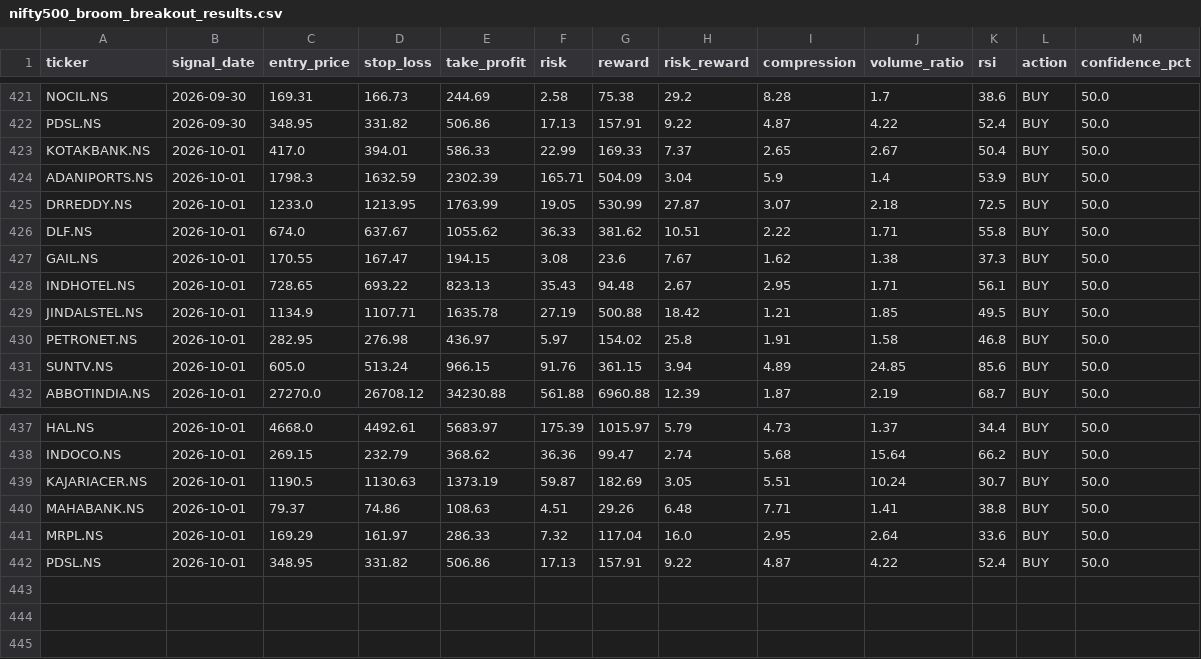
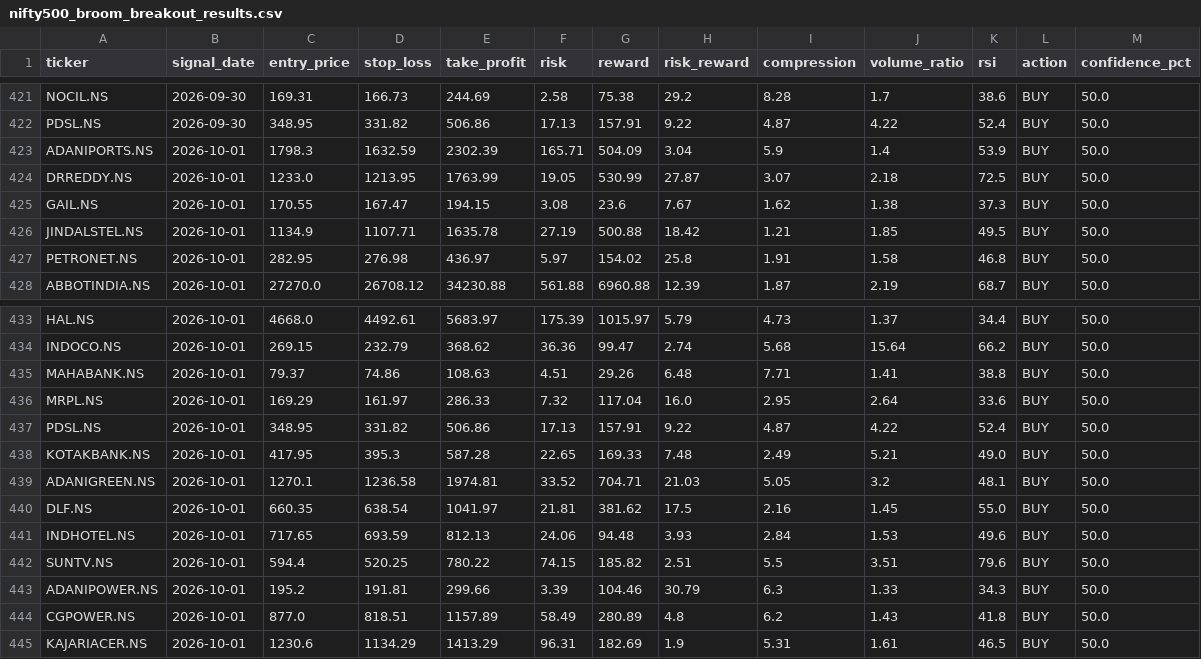
Before and after one commit to kira-stockmarket/ema-backtest, a CSV file: nifty500_broom_breakout_results.csv, drawn as a sheet; only a part is shown, gaps mark what is left out; removed rows and columns are numbered as before the commit, all else as after; the diff names each change by its address in the sheet, - before the commit and + after, or states it on an @@ line.

```diff
--- a/nifty500_broom_breakout_results.csv
+++ b/nifty500_broom_breakout_results.csv
-row 423: KOTAKBANK.NS | 2026-10-01 | 417.0 | 394.01 | 586.33 | 22.99 | 169.33 | 7.37 | 2.65 | 2.67 | 50.4 | BUY | 50.0
-row 426: DLF.NS | 2026-10-01 | 674.0 | 637.67 | 1055.62 | 36.33 | 381.62 | 10.51 | 2.22 | 1.71 | 55.8 | BUY | 50.0
-row 428: INDHOTEL.NS | 2026-10-01 | 728.65 | 693.22 | 823.13 | 35.43 | 94.48 | 2.67 | 2.95 | 1.71 | 56.1 | BUY | 50.0
-row 431: SUNTV.NS | 2026-10-01 | 605.0 | 513.24 | 966.15 | 91.76 | 361.15 | 3.94 | 4.89 | 24.85 | 85.6 | BUY | 50.0
-row 439: KAJARIACER.NS | 2026-10-01 | 1190.5 | 1130.63 | 1373.19 | 59.87 | 182.69 | 3.05 | 5.51 | 10.24 | 30.7 | BUY | 50.0
+row 438: KOTAKBANK.NS | 2026-10-01 | 417.95 | 395.3 | 587.28 | 22.65 | 169.33 | 7.48 | 2.49 | 5.21 | 49.0 | BUY | 50.0
+row 439: ADANIGREEN.NS | 2026-10-01 | 1270.1 | 1236.58 | 1974.81 | 33.52 | 704.71 | 21.03 | 5.05 | 3.2 | 48.1 | BUY | 50.0
+row 440: DLF.NS | 2026-10-01 | 660.35 | 638.54 | 1041.97 | 21.81 | 381.62 | 17.5 | 2.16 | 1.45 | 55.0 | BUY | 50.0
+row 441: INDHOTEL.NS | 2026-10-01 | 717.65 | 693.59 | 812.13 | 24.06 | 94.48 | 3.93 | 2.84 | 1.53 | 49.6 | BUY | 50.0
+row 442: SUNTV.NS | 2026-10-01 | 594.4 | 520.25 | 780.22 | 74.15 | 185.82 | 2.51 | 5.5 | 3.51 | 79.6 | BUY | 50.0
+row 443: ADANIPOWER.NS | 2026-10-01 | 195.2 | 191.81 | 299.66 | 3.39 | 104.46 | 30.79 | 6.3 | 1.33 | 34.3 | BUY | 50.0
+row 444: CGPOWER.NS | 2026-10-01 | 877.0 | 818.51 | 1157.89 | 58.49 | 280.89 | 4.8 | 6.2 | 1.43 | 41.8 | BUY | 50.0
+row 445: KAJARIACER.NS | 2026-10-01 | 1230.6 | 1134.29 | 1413.29 | 96.31 | 182.69 | 1.9 | 5.31 | 1.61 | 46.5 | BUY | 50.0
```
Also changed, not shown: paper_trade_history.csv, 2 other files.
